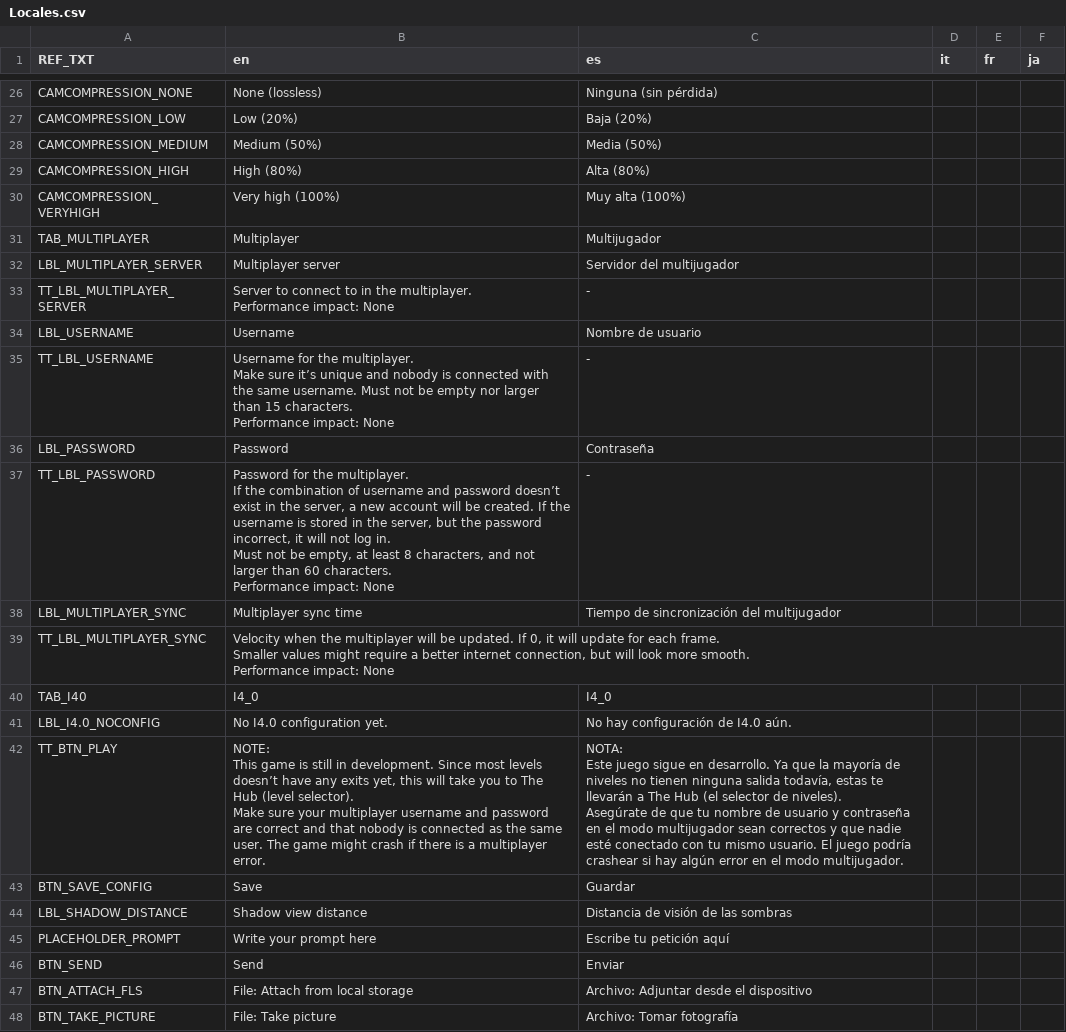
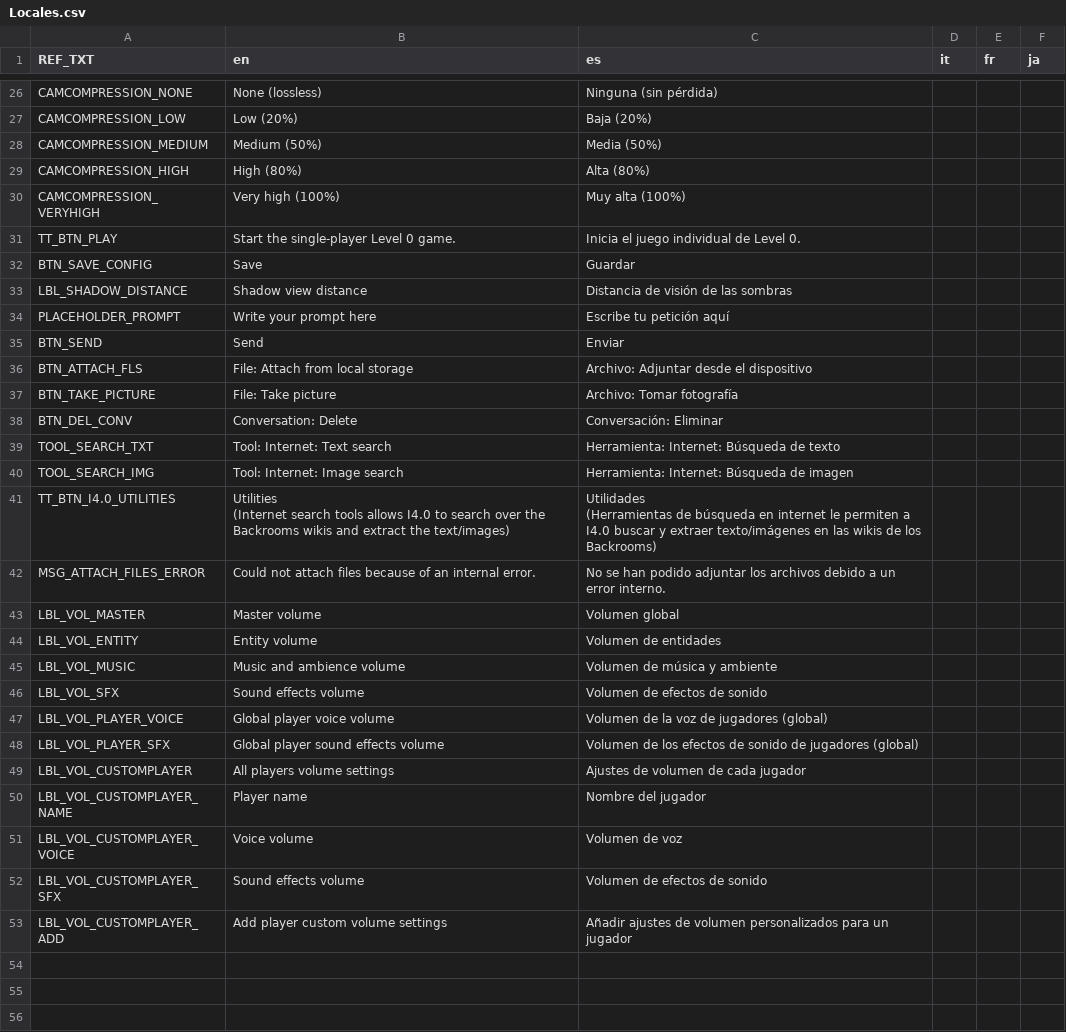
Before and after one commit to naphat67/Game_3D, a CSV file: Locales/Locales.csv, drawn as a sheet; only a part is shown, gaps mark what is left out; the shorter side is filled out with more unchanged rows.

Commit message:
Remove multiplayer from Level 0 build

```diff
--- a/Locales/Locales.csv
+++ b/Locales/Locales.csv
@@ -39,35 +39,3 @@ CAMCOMPRESSION_HIGH,High (80%),Alta (80%),,,
 CAMCOMPRESSION_VERYHIGH,Very high (100%),Muy alta (100%),,,
-TAB_MULTIPLAYER,Multiplayer,Multijugador,,,
-LBL_MULTIPLAYER_SERVER,Multiplayer server,Servidor del multijugador,,,
-TT_LBL_MULTIPLAYER_SERVER,"Server to connect to in the multiplayer.
-
-Performance impact: None",-,,,
-LBL_USERNAME,Username,Nombre de usuario,,,
-TT_LBL_USERNAME,"Username for the multiplayer.
-
-Make sure it’s unique and nobody is connected with the same username. Must not be empty nor larger than 15 characters.
-
-Performance impact: None",-,,,
-LBL_PASSWORD,Password,Contraseña,,,
-TT_LBL_PASSWORD,"Password for the multiplayer.
-
-If the combination of username and password doesn’t exist in the server, a new account will be created. If the username is stored in the server, but the password incorrect, it will not log in.
-
-Must not be empty, at least 8 characters, and not larger than 60 characters.
-
-Performance impact: None",-,,,
-LBL_MULTIPLAYER_SYNC,Multiplayer sync time,Tiempo de sincronización del multijugador,,,
-TT_LBL_MULTIPLAYER_SYNC,"Velocity when the multiplayer will be updated. If 0, it will update for each frame.
-Smaller values might require a better internet connection, but will look more smooth.
-
-Performance impact: None",,,,
-TAB_I40,I4_0,I4_0,,,
-LBL_I4.0_NOCONFIG,No I4.0 configuration yet.,No hay configuración de I4.0 aún.,,,
-TT_BTN_PLAY,"NOTE:
-This game is still in development. Since most levels doesn’t have any exits yet, this will take you to The Hub (level selector).
-
-Make sure your multiplayer username and password are correct and that nobody is connected as the same user. The game might crash if there is a multiplayer error.","NOTA:
-Este juego sigue en desarrollo. Ya que la mayoría de niveles no tienen ninguna salida todavía, estas te llevarán a The Hub (el selector de niveles).
-
-Asegúrate de que tu nombre de usuario y contraseña en el modo multijugador sean correctos y que nadie esté conectado con tu mismo usuario. El juego podría crashear si hay algún error en el modo multijugador.",,,
+TT_BTN_PLAY,"Start the single-player Level 0 game.","Inicia el juego individual de Level 0.",,,
 BTN_SAVE_CONFIG,Save,Guardar,,,
```
Also changed, not shown: 17 other files.
